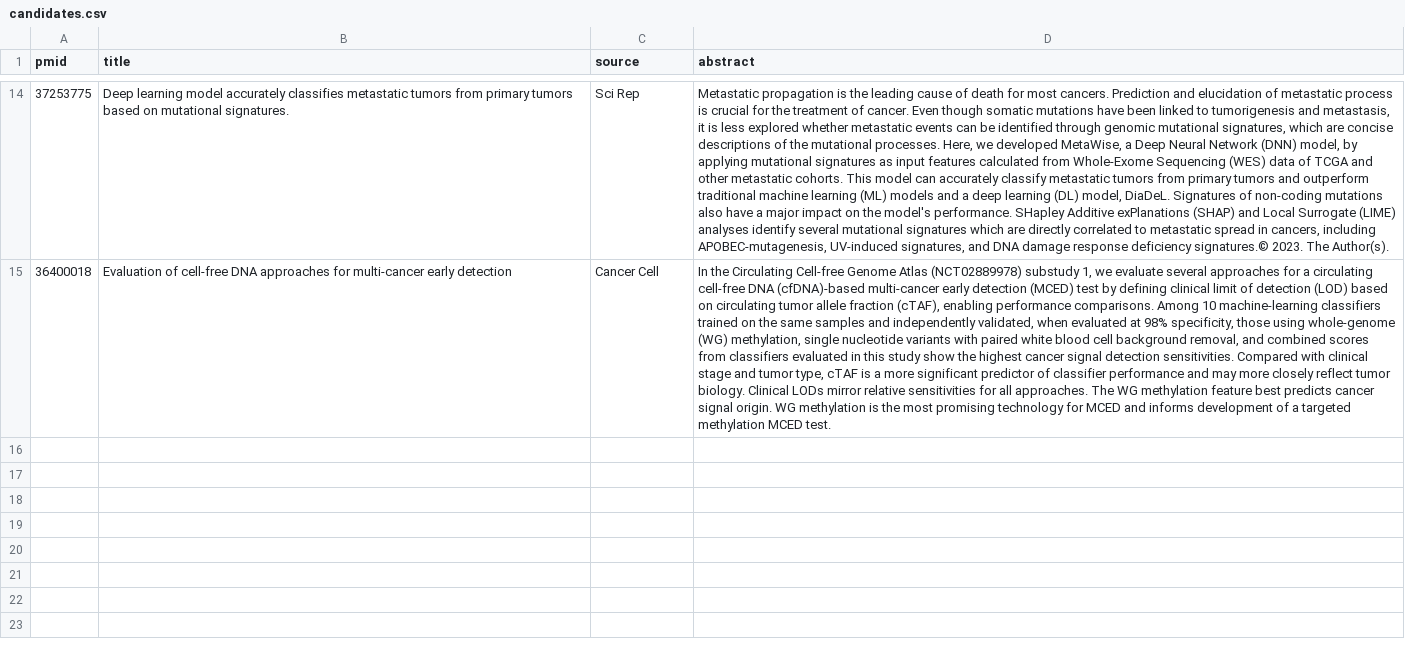
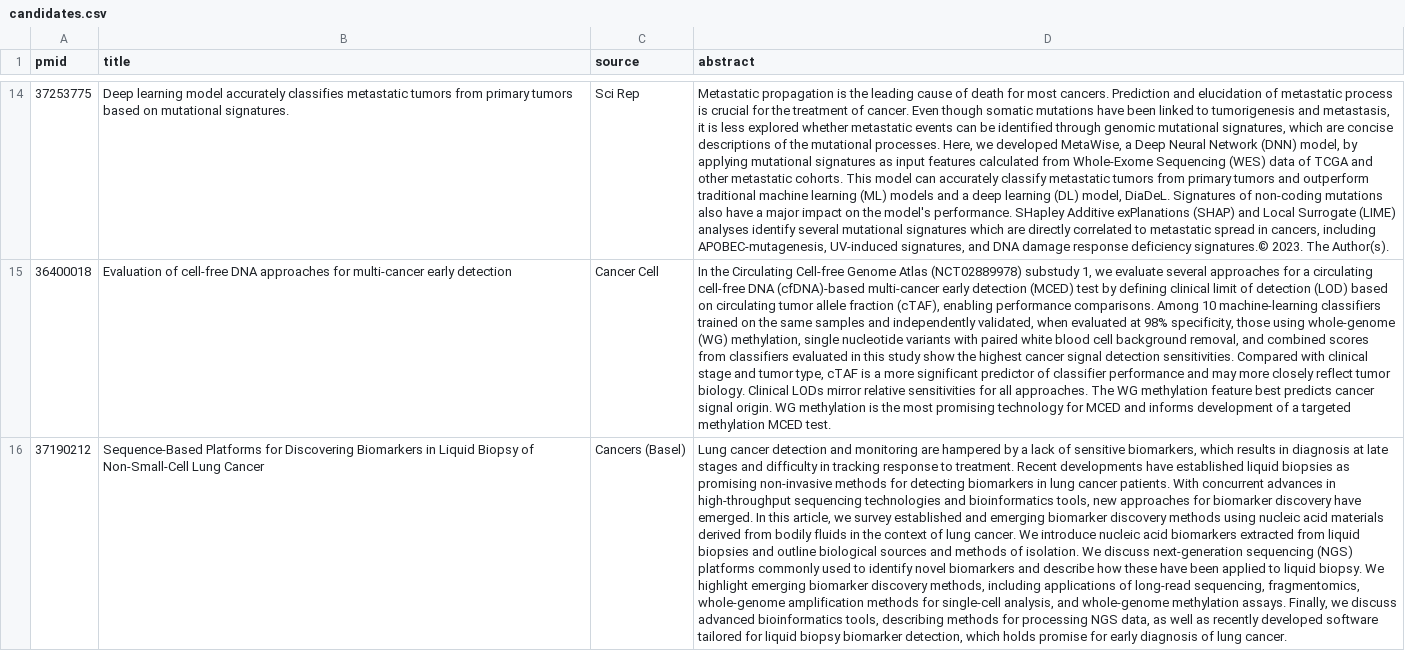
Before and after one commit to MRCIEU/epigenetics-journal-club, a CSV file: docs/presentations/20230601/candidates.csv, drawn as a sheet; only a part is shown, gaps mark what is left out; the diff covers the shown part only; the diff names each change by its address in the sheet, - before the commit and + after, or states it on an @@ line.

Commit message:
Update candidates.csv

```diff
--- a/docs/presentations/20230601/candidates.csv
+++ b/docs/presentations/20230601/candidates.csv
+row 16: 37190212 | Sequence-Based Platforms for Discovering Biomarkers in Liquid Biopsy of Non-Small-Cell Lung Cancer | Cancers (Basel) | Lung cancer detection and monitoring are hampered by a lack of sensitive biomarkers, which results in diagnosis at late stages and difficulty in tracking response to treatment. Recent developments have established liquid biopsies as promising non-invasive methods for detecting biomarkers in lung cancer patients. With concurrent advances in high-throughput sequencing technologies and bioinformatics tools, new approaches for biomarker discovery have emerged. In this article, we survey established and emerging biomarker discovery methods using nucleic acid materials derived from bodily fluids in the context of lung cancer. We introduce nucleic acid biomarkers extracted from liquid biopsies and outline biological sources and methods of isolation. We discuss next-generation sequencing (NGS) platforms commonly used to identify novel biomarkers and describe how these have been applied to liquid biopsy. We highlight emerging biomarker discovery methods, including applications of long-read sequencing, fragmentomics, whole-genome amplification methods for single-cell analysis, and whole-genome methylation assays. Finally, we discuss advanced bioinformatics tools, describing methods for processing NGS data, as well as recently developed software tailored for liquid biopsy biomarker detection, which holds promise for early diagnosis of lung cancer.
```
Also changed, not shown: 1 added row elsewhere in this file.
